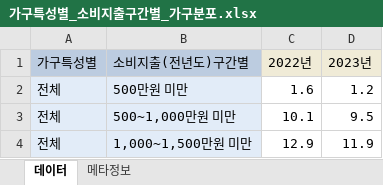
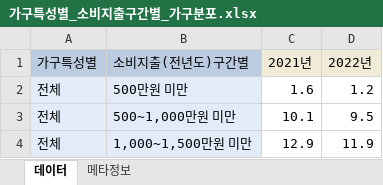
Before and after one commit to sheershay/finding-yold, an Excel workbook: 가구특성별_소비지출구간별_가구분포.xlsx, sheet 데이터, drawn as a sheet; only a part is shown; values as stored, in another font and other column widths than the file's, no borders; the diff names each change by its address in the sheet, - before the commit and + after, or states it on an @@ line.

```diff
--- a/가구특성별_소비지출구간별_가구분포.xlsx (sheet 데이터)
+++ b/가구특성별_소비지출구간별_가구분포.xlsx (sheet 데이터)
-C1: 2022년
+C1: 2021년
-D1: 2023년
+D1: 2022년
```
Also changed, not shown: sheet 메타정보, 7 other files.
